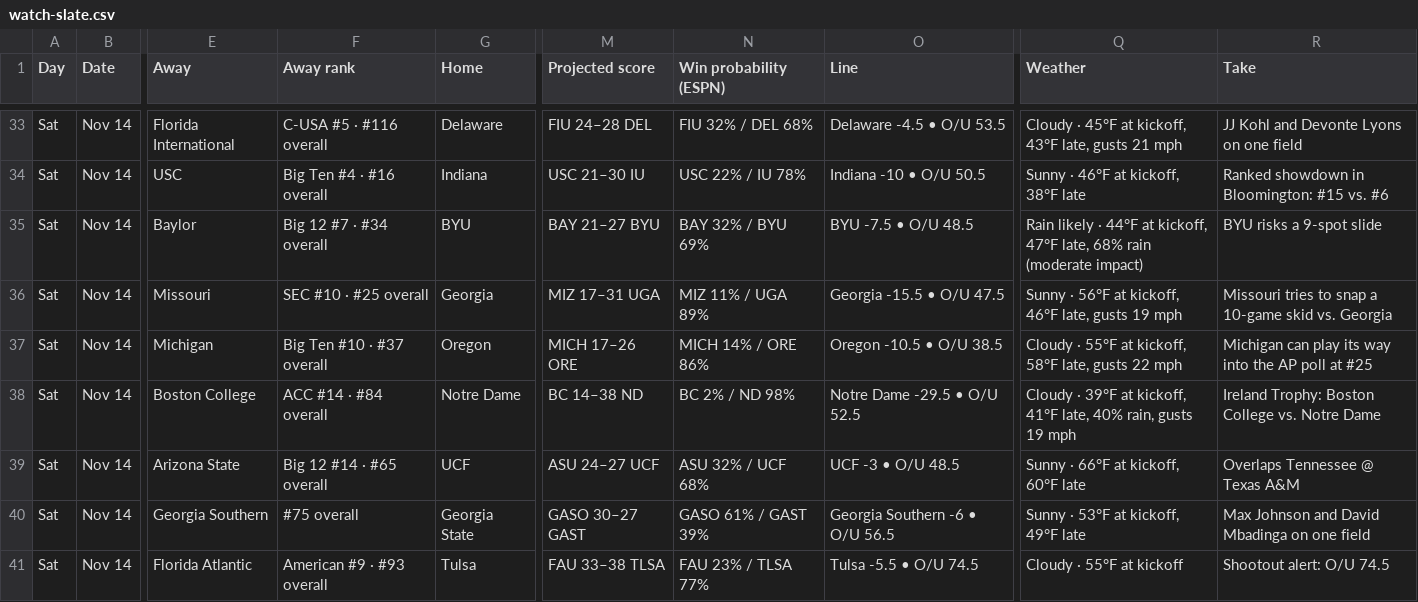
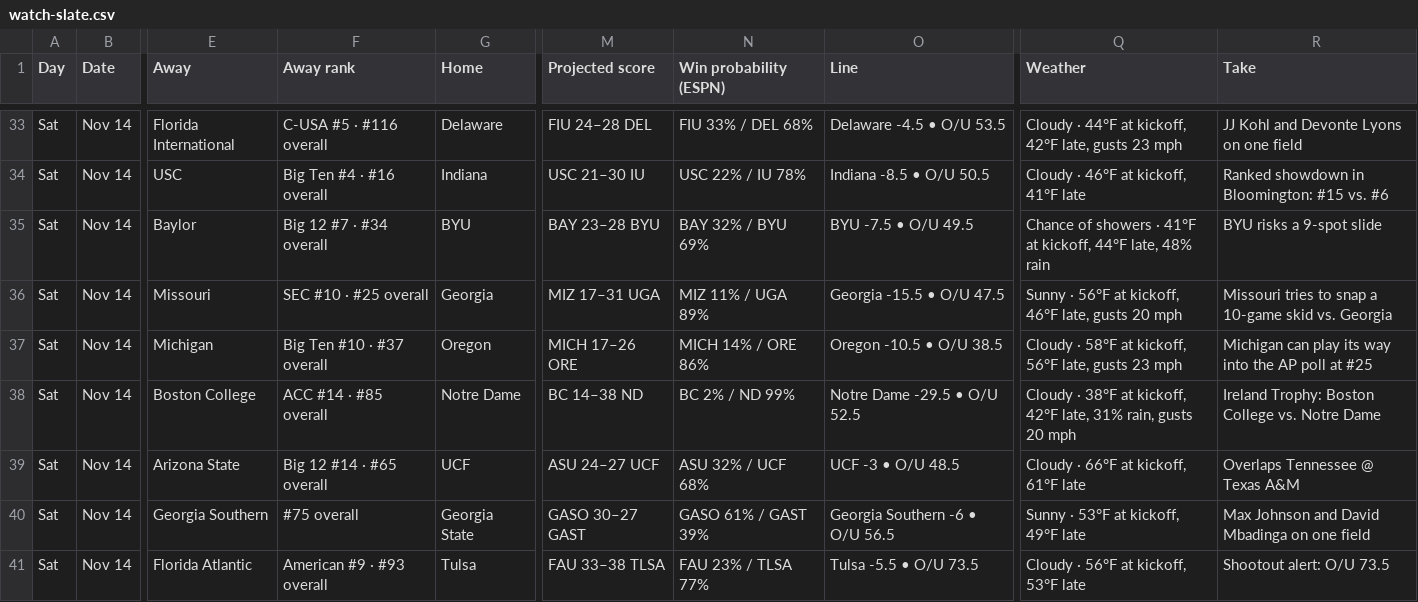
Before and after one commit to denegrijustin/football-watchability, a CSV file: public/exports/watch-slate.csv, drawn as a sheet; only a part is shown, gaps mark what is left out; the diff covers the shown part only; the diff names each change by its address in the sheet, - before the commit and + after, or states it on an @@ line.

```diff
--- a/public/exports/watch-slate.csv
+++ b/public/exports/watch-slate.csv
-N33 (Win probability (ESPN)): FIU 32% / DEL 68%
+N33 (Win probability (ESPN)): FIU 33% / DEL 68%
-Q33 (Weather): Cloudy · 45°F at kickoff, 43°F late, gusts 21 mph
+Q33 (Weather): Cloudy · 44°F at kickoff, 42°F late, gusts 23 mph
-O34 (Line): Indiana -10 • O/U 50.5
+O34 (Line): Indiana -8.5 • O/U 50.5
-Q34 (Weather): Sunny · 46°F at kickoff, 38°F late
+Q34 (Weather): Cloudy · 46°F at kickoff, 41°F late
-M35 (Projected score): BAY 21–27 BYU
+M35 (Projected score): BAY 23–28 BYU
-O35 (Line): BYU -7.5 • O/U 48.5
+O35 (Line): BYU -7.5 • O/U 49.5
-Q35 (Weather): Rain likely · 44°F at kickoff, 47°F late, 68% rain (moderate impact)
+Q35 (Weather): Chance of showers · 41°F at kickoff, 44°F late, 48% rain
-Q36 (Weather): …late, gusts 19 mph
+Q36 (Weather): …late, gusts 20 mph
-Q37 (Weather): Cloudy · 55°F at kickoff, 58°F late, gusts 22 mph
+Q37 (Weather): Cloudy · 58°F at kickoff, 56°F late, gusts 23 mph
-F38 (Away rank): ACC #14 · #84 overall
+F38 (Away rank): ACC #14 · #85 overall
-N38 (Win probability (ESPN)): BC 2% / ND 98%
+N38 (Win probability (ESPN)): BC 2% / ND 99%
-Q38 (Weather): Cloudy · 39°F at kickoff, 41°F late, 40% rain, gusts 19 mph
+Q38 (Weather): Cloudy · 38°F at kickoff, 42°F late, 31% rain, gusts 20 mph
-Q39 (Weather): Sunny · 66°F at kickoff, 60°F late
+Q39 (Weather): Cloudy · 66°F at kickoff, 61°F late
-O41 (Line): Tulsa -5.5 • O/U 74.5
+O41 (Line): Tulsa -5.5 • O/U 73.5
-Q41 (Weather): Cloudy · 55°F at kickoff
+Q41 (Weather): Cloudy · 56°F at kickoff, 53°F late
-R41 (Take): Shootout alert: O/U 74.5
+R41 (Take): Shootout alert: O/U 73.5
```
Also changed, not shown: 133 edited cells elsewhere in this file, 16 other files.
